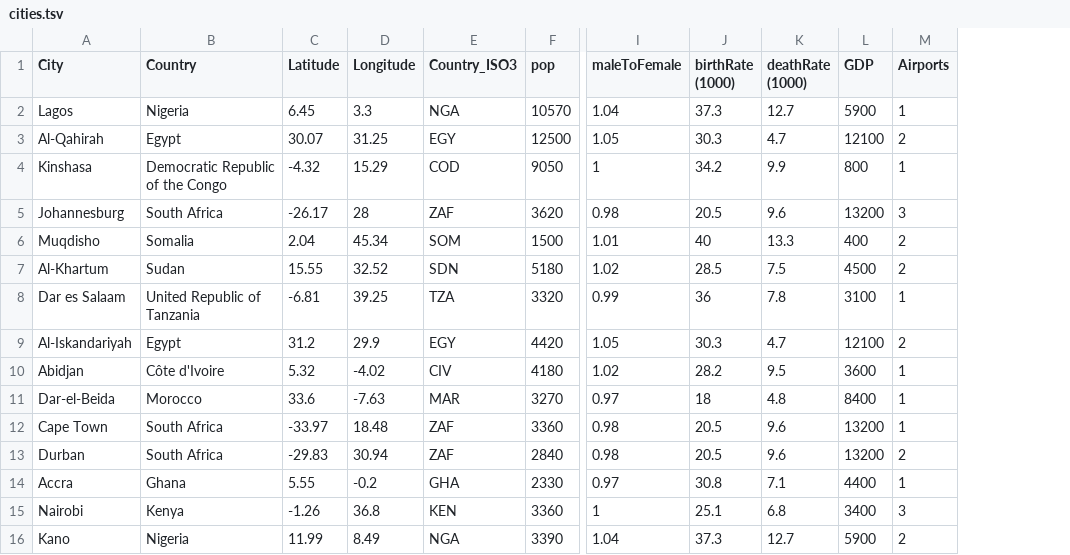
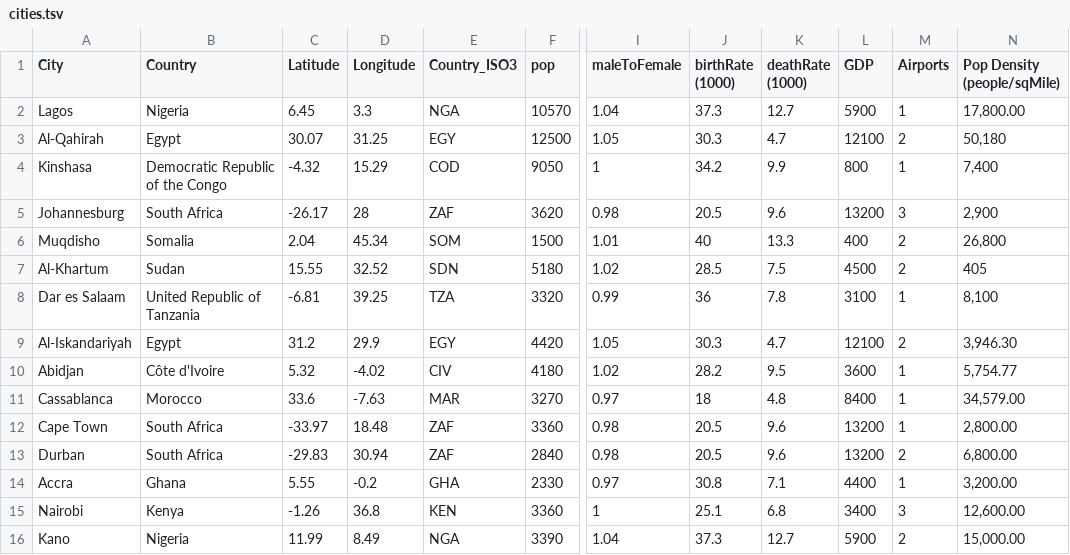
Before and after one commit to AlexBieg/CSE415-A4, a TSV file: cities.tsv, drawn as a sheet; only a part is shown, gaps mark what is left out; the diff names each change by its address in the sheet, - before the commit and + after, or states it on an @@ line.

Commit message:
added cities population density

```diff
--- a/cities.tsv
+++ b/cities.tsv
+column N (Pop Density (people/sqMile)), rows 2-16: 17,800.00 | 50,180 | 7,400 | 2,900 | 26,800 | 405 | 8,100 | 3,946.30 | 5,754.77 | 34,579.00 | 2,800.00 | 6,800.00 | 3,200.00 | 12,600.00 | 15,000.00
-A11 (City): Dar-el-Beida
+A11 (City): Cassablanca
```
Also changed, not shown: 1 other file.
